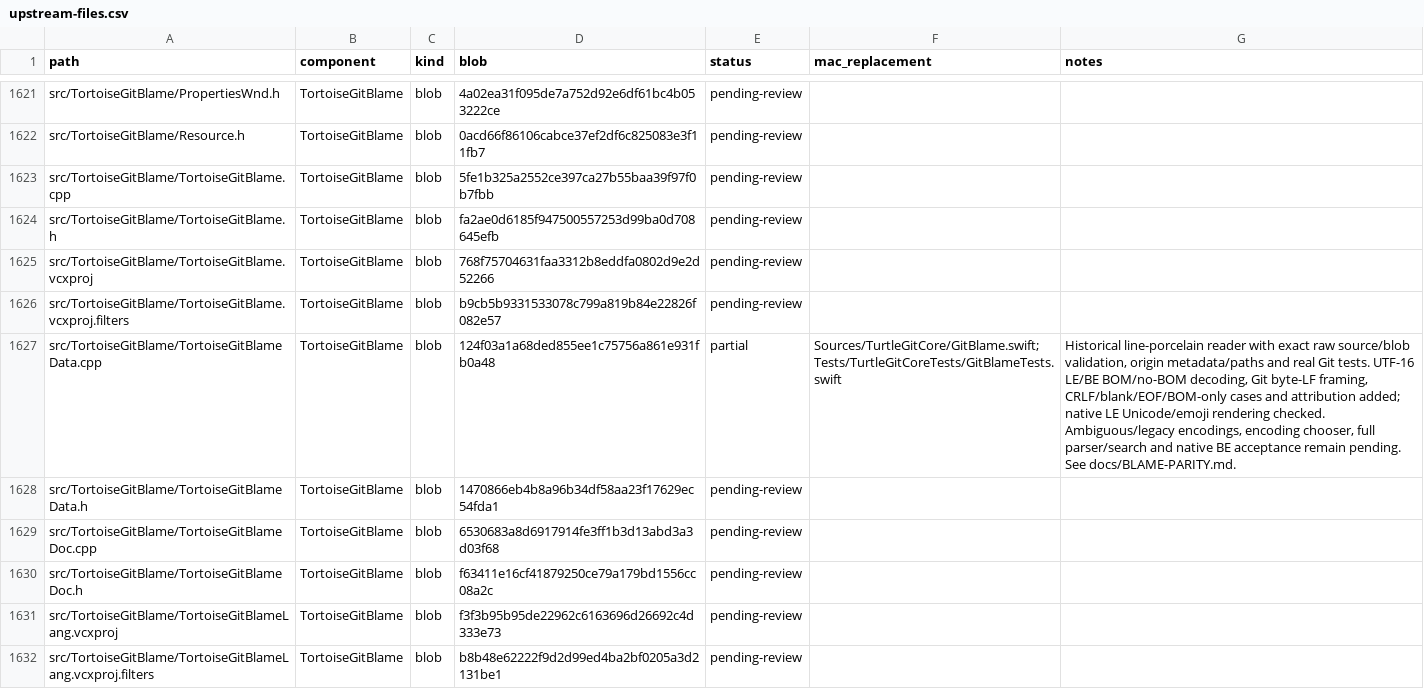
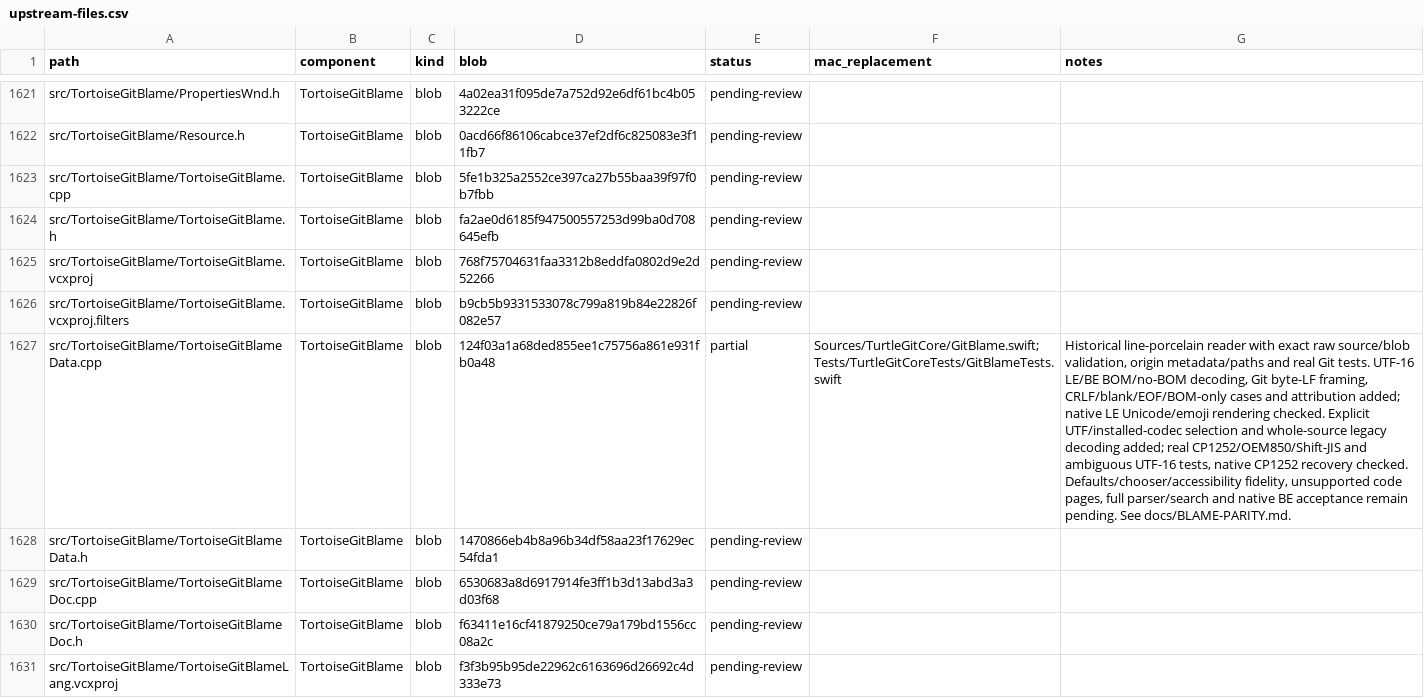
Before and after one commit to jfk-solutions/turtle-git-mac, a CSV file: docs/upstream-files.csv, drawn as a sheet; only a part is shown, gaps mark what is left out; the shorter side is filled out with more unchanged rows; the diff covers the shown part only; the diff names each change by its address in the sheet, - before the commit and + after, or states it on an @@ line.

Commit message:
Add native Blame encoding selection and legacy text decoding

```diff
--- a/docs/upstream-files.csv
+++ b/docs/upstream-files.csv
-G1627 (notes): …rendering checked. Ambiguous/legacy encodings, encoding chooser, full parser/search…
+G1627 (notes): …rendering checked. Explicit UTF/installed-codec selection and whole-source legacy decoding added; real CP1252/OEM850/Shift-JIS and ambiguous UTF-16 tests, native CP1252 recovery checked. Defaults/chooser/accessibility fidelity, unsupported code pages, full parser/search…
```
Also changed, not shown: 2 edited cells elsewhere in this file, 6 other files.
